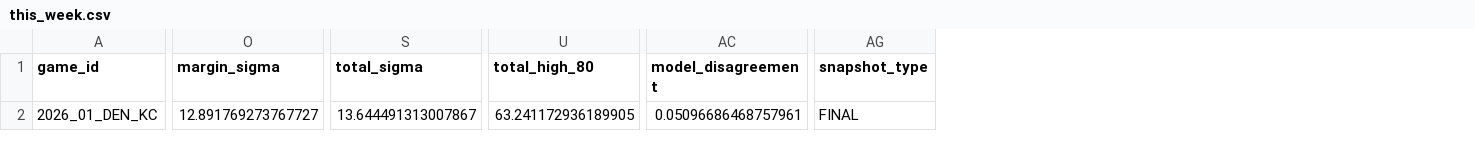
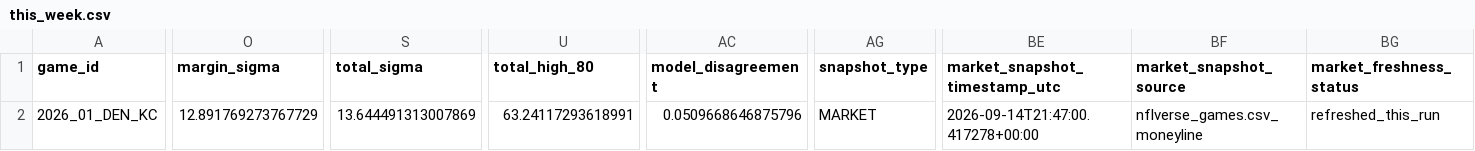
Before and after one commit to levine26/nfl-forecast-model, a CSV file: outputs/this_week.csv, drawn as a sheet; only a part is shown, gaps mark what is left out; the diff covers the shown part only; the diff names each change by its address in the sheet, - before the commit and + after, or states it on an @@ line.

```diff
--- a/outputs/this_week.csv
+++ b/outputs/this_week.csv
+column BE (market_snapshot_timestamp_utc), row 2: 2026-09-14T21:47:00.417278+00:00
+column BF (market_snapshot_source), row 2: nflverse_games.csv_moneyline
+column BG (market_freshness_status), row 2: refreshed_this_run
-O2 (margin_sigma): 12.891769273767727
+O2 (margin_sigma): 12.891769273767729
-S2 (total_sigma): 13.644491313007867
+S2 (total_sigma): 13.644491313007869
-U2 (total_high_80): 63.241172936189905
+U2 (total_high_80): 63.24117293618991
-AC2 (model_disagreement): 0.05096686468757961
+AC2 (model_disagreement): 0.0509668646875796
-AG2 (snapshot_type): FINAL
+AG2 (snapshot_type): MARKET
```
Also changed, not shown: 2 edited cells elsewhere in this file, outputs/market_t120_research.csv, 3 other files.
